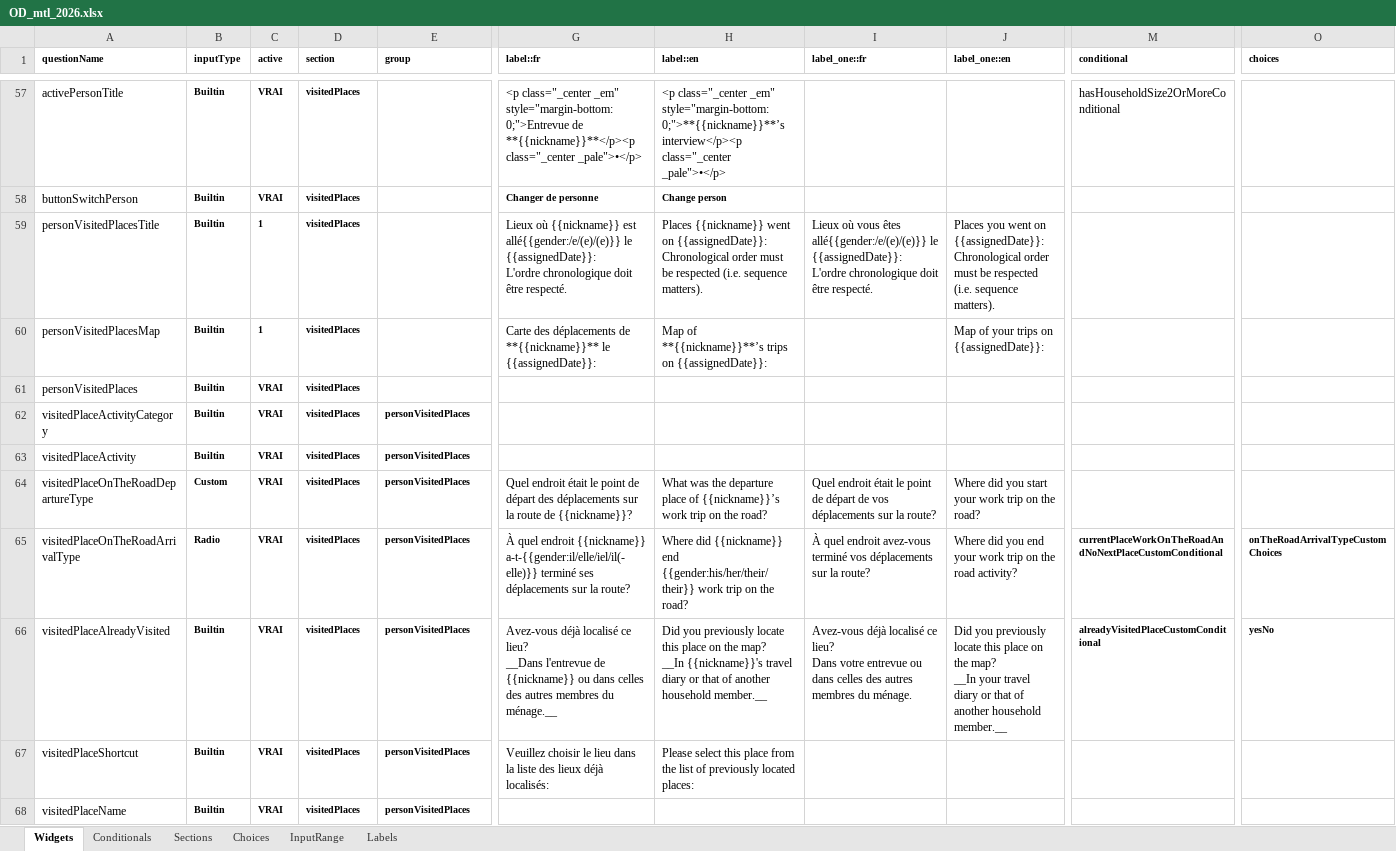
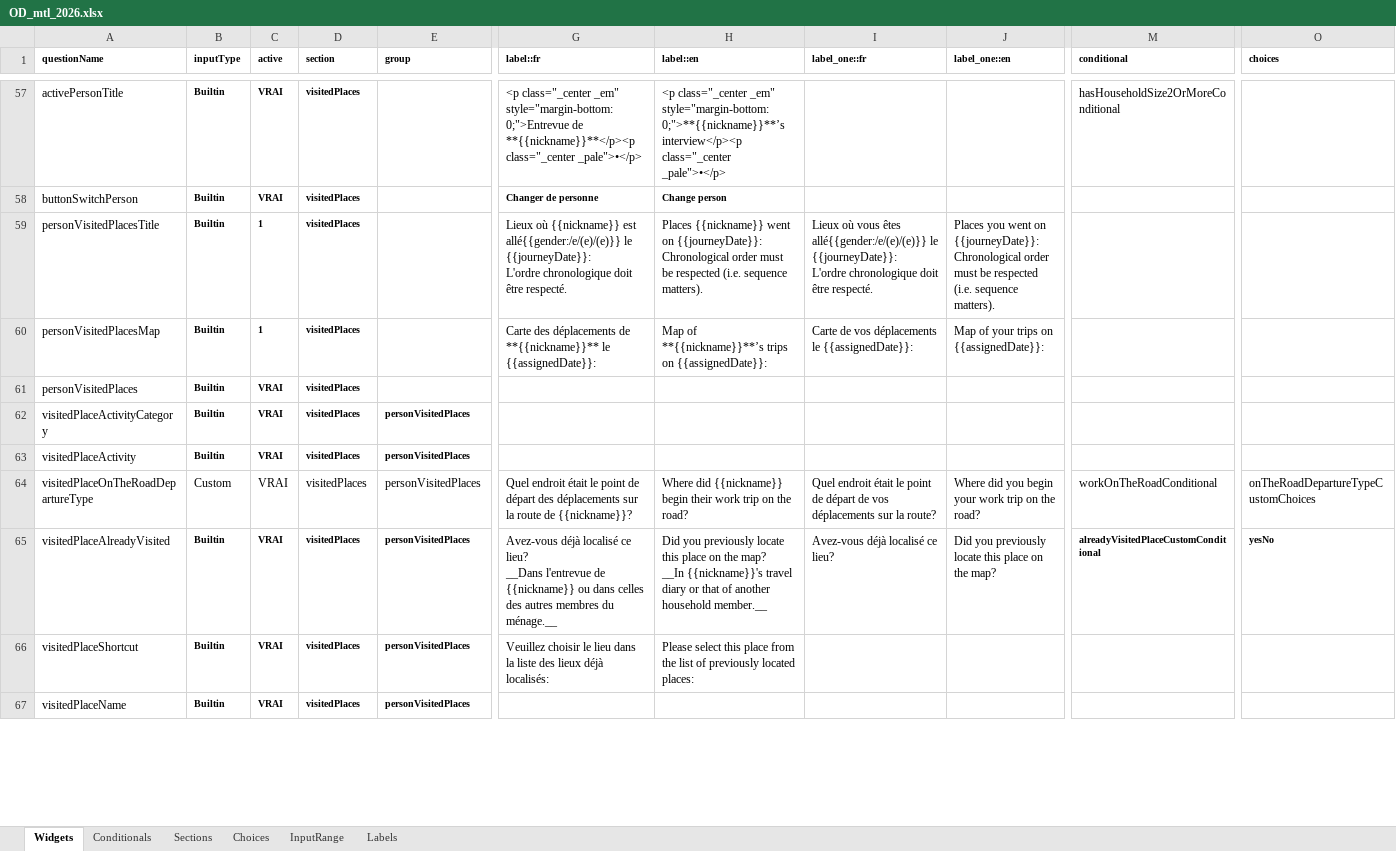
Before and after one commit to samuel-duhaime/od_mtl, an Excel workbook: survey/references/OD_mtl_2026.xlsx, sheet Widgets, drawn as a sheet; only a part is shown, gaps mark what is left out; values as stored, in another font and other column widths than the file's, no borders; charts and pictures and conditional formats not drawn; removed rows and columns are numbered as before the commit, all else as after; rows hold the shown columns only; ↵ is a line break in a cell; the diff covers the shown part only; the diff names each change by its address in the sheet, - before the commit and + after, or states it on an @@ line.

Commit message:
questionnaire: implémentation de la section visited places
fixes #80

Modification des libellés de question pour correspondre aux libellés
demandés par les widgets builtin.

Mise à jour des widgets de la section visitedPlaces dans le
questionnaire complet pour ajouter les builtin, enlevant certains
widgets dont la logique est déjà dans Evolution, mais necessitent plutôt
des libellés différentes (widgets sur la route et leisure stroll)

Modifications dans l'excel:
- Onglet "Widgets": la section visitedPlaces
- Onglet "Conditionals": ajout d'une conditionnelle
  "workOnTheRoadConditional"
- Onglet "Labels": Ajout/déplacement de libellés reliés au namespace
  visitedPlaces

```diff
--- a/survey/references/OD_mtl_2026.xlsx (sheet Widgets)
+++ b/survey/references/OD_mtl_2026.xlsx (sheet Widgets)
-G59 (label::fr): …allé{{gender:/e/(e)/(e)}} le {{assignedDate}}: ↵ L'ordre chronologique…
+G59 (label::fr): …allé{{gender:/e/(e)/(e)}} le {{journeyDate}}: ↵ L'ordre chronologique…
-H59 (label::en): …went on {{assignedDate}}: ↵ Chronological order…
+H59 (label::en): …went on {{journeyDate}}: ↵ Chronological order…
-I59 (label_one::fr): …allé{{gender:/e/(e)/(e)}} le {{assignedDate}}: ↵ L'ordre chronologique…
+I59 (label_one::fr): …allé{{gender:/e/(e)/(e)}} le {{journeyDate}}: ↵ L'ordre chronologique…
-J59 (label_one::en): …went on {{assignedDate}}: ↵ Chronological order…
+J59 (label_one::en): …went on {{journeyDate}}: ↵ Chronological order…
-I60 (label_one::fr): (empty)
+I60 (label_one::fr): Carte de vos déplacements le {{assignedDate}}:
-B64:E64 bold: on
+B64:E64 bold: off, text size: larger
-H64 (label::en): What was the departure place of {{nickname}}’s work trip…
+H64 (label::en): Where did {{nickname}} begin their work trip…
-J64 (label_one::en): …did you start your work…
+J64 (label_one::en): …did you begin your work…
-M64 (conditional): (empty)
+M64 (conditional): workOnTheRoadConditional
-O64 (choices): (empty)
+O64 (choices): onTheRoadDepartureTypeCustomChoices
-row 65: visitedPlaceOnTheRoadArrivalType | Radio | VRAI | visitedPlaces | personVisitedPlaces | À quel endroit {{nickname}} a-t-{{gender:il/elle/iel/il(-elle)}} terminé ses déplacements sur la route? | Where did {{nickname}} end {{gender:his/her/their/their}} work trip on the road? | À quel endroit avez-vous terminé vos déplacements sur la route? | Where did you end your work trip on the road activity? | currentPlaceWorkOnTheRoadAndNoNextPlaceCustomConditional | onTheRoadArrivalTypeCustomChoices
-I65 (label_one::fr): …ce lieu? ↵ Dans votre entrevue ou dans celles des autres membres du ménage.
+I65 (label_one::fr): …ce lieu?
-J65 (label_one::en): …the map? ↵ __In your travel diary or that of another household member.__
+J65 (label_one::en): …the map?
```
Also changed, not shown: 1 added row and 12 edited cells elsewhere in this sheet, sheet Labels, sheet Conditionals, 15 other files.
